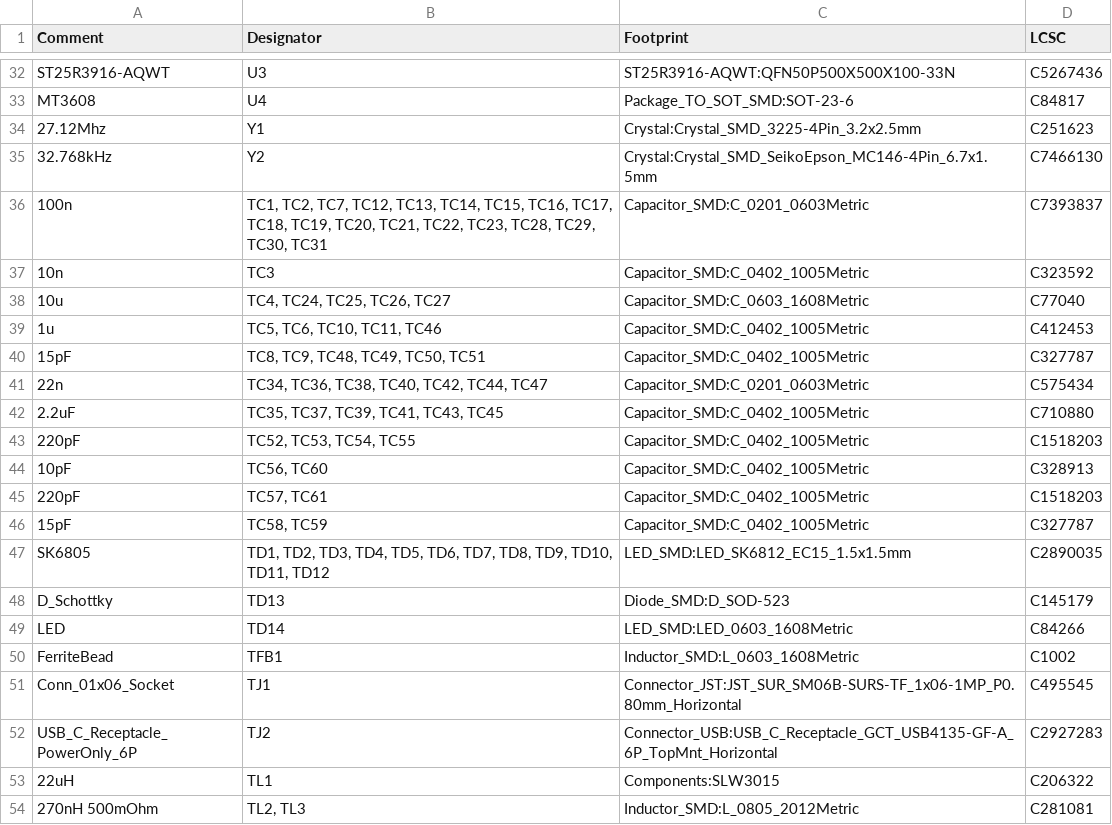
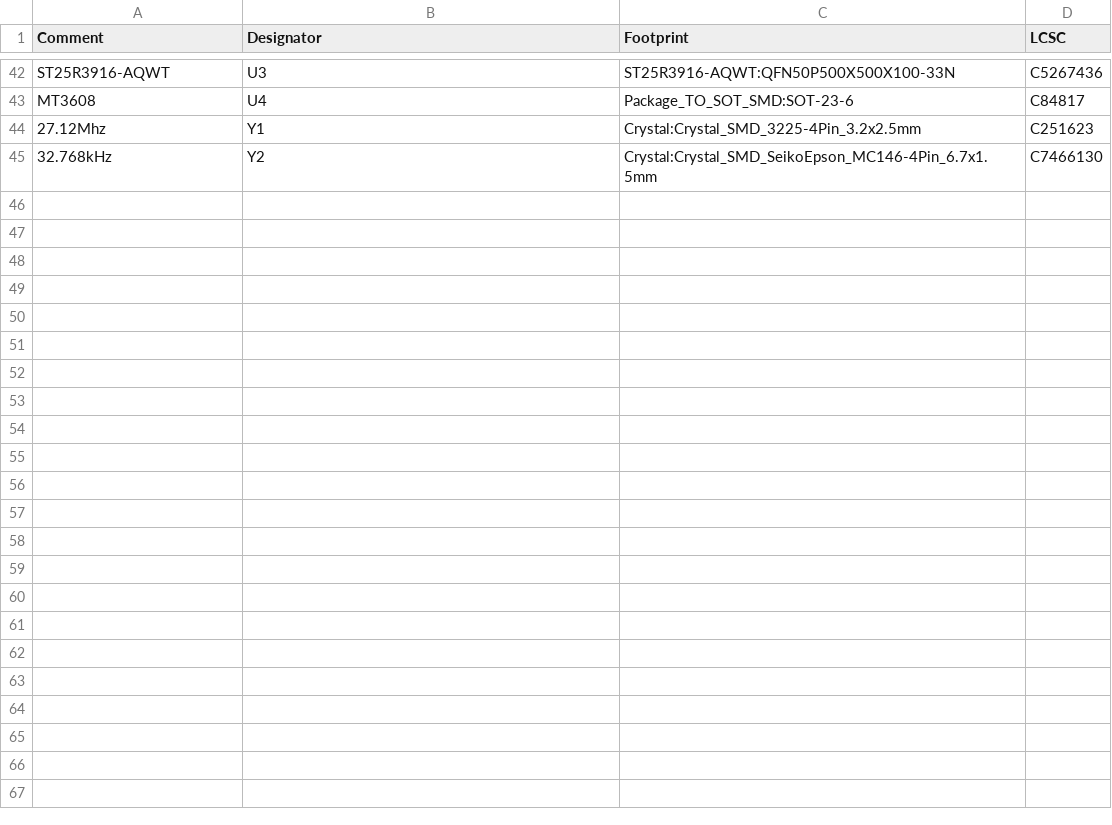
Before and after one commit to Hanzalt/STM32_watch_NFC, a CSV file: PCB/STM32_watch_NFC/STM32_watch_NFC.csv, drawn as a sheet; only a part is shown, gaps mark what is left out; removed rows and columns are numbered as before the commit, all else as after; the diff covers the shown part only; the diff names each change by its address in the sheet, - before the commit and + after, or states it on an @@ line.

Commit message:
URX watch #1
pcb is NOT panelizated

```diff
--- a/PCB/STM32_watch_NFC/STM32_watch_NFC.csv
+++ b/PCB/STM32_watch_NFC/STM32_watch_NFC.csv
-row 36: 100n | TC1, TC2, TC7, TC12, TC13, TC14, TC15, TC16, TC17, TC18, TC19, TC20, TC21, TC22, TC23, TC28, TC29, TC30, TC31 | Capacitor_SMD:C_0201_0603Metric | C7393837
-row 37: 10n | TC3 | Capacitor_SMD:C_0402_1005Metric | C323592
-row 38: 10u | TC4, TC24, TC25, TC26, TC27 | Capacitor_SMD:C_0603_1608Metric | C77040
-row 39: 1u | TC5, TC6, TC10, TC11, TC46 | Capacitor_SMD:C_0402_1005Metric | C412453
-row 40: 15pF | TC8, TC9, TC48, TC49, TC50, TC51 | Capacitor_SMD:C_0402_1005Metric | C327787
-row 41: 22n | TC34, TC36, TC38, TC40, TC42, TC44, TC47 | Capacitor_SMD:C_0201_0603Metric | C575434
-row 42: 2.2uF | TC35, TC37, TC39, TC41, TC43, TC45 | Capacitor_SMD:C_0402_1005Metric | C710880
-row 43: 220pF | TC52, TC53, TC54, TC55 | Capacitor_SMD:C_0402_1005Metric | C1518203
-row 44: 10pF | TC56, TC60 | Capacitor_SMD:C_0402_1005Metric | C328913
-row 45: 220pF | TC57, TC61 | Capacitor_SMD:C_0402_1005Metric | C1518203
-row 46: 15pF | TC58, TC59 | Capacitor_SMD:C_0402_1005Metric | C327787
-row 47: SK6805 | TD1, TD2, TD3, TD4, TD5, TD6, TD7, TD8, TD9, TD10, TD11, TD12 | LED_SMD:LED_SK6812_EC15_1.5x1.5mm | C2890035
-row 48: D_Schottky | TD13 | Diode_SMD:D_SOD-523 | C145179
-row 49: LED | TD14 | LED_SMD:LED_0603_1608Metric | C84266
-row 50: FerriteBead | TFB1 | Inductor_SMD:L_0603_1608Metric | C1002
-row 51: Conn_01x06_Socket | TJ1 | Connector_JST:JST_SUR_SM06B-SURS-TF_1x06-1MP_P0.80mm_Horizontal | C495545
-row 52: USB_C_Receptacle_PowerOnly_6P | TJ2 | Connector_USB:USB_C_Receptacle_GCT_USB4135-GF-A_6P_TopMnt_Horizontal | C2927283
-row 53: 22uH | TL1 | Components:SLW3015 | C206322
-row 54: 270nH 500mOhm | TL2, TL3 | Inductor_SMD:L_0805_2012Metric | C281081
```
Also changed, not shown: 10 added rows, 15 removed rows and 2 edited cells elsewhere in this file, 16 other files.
